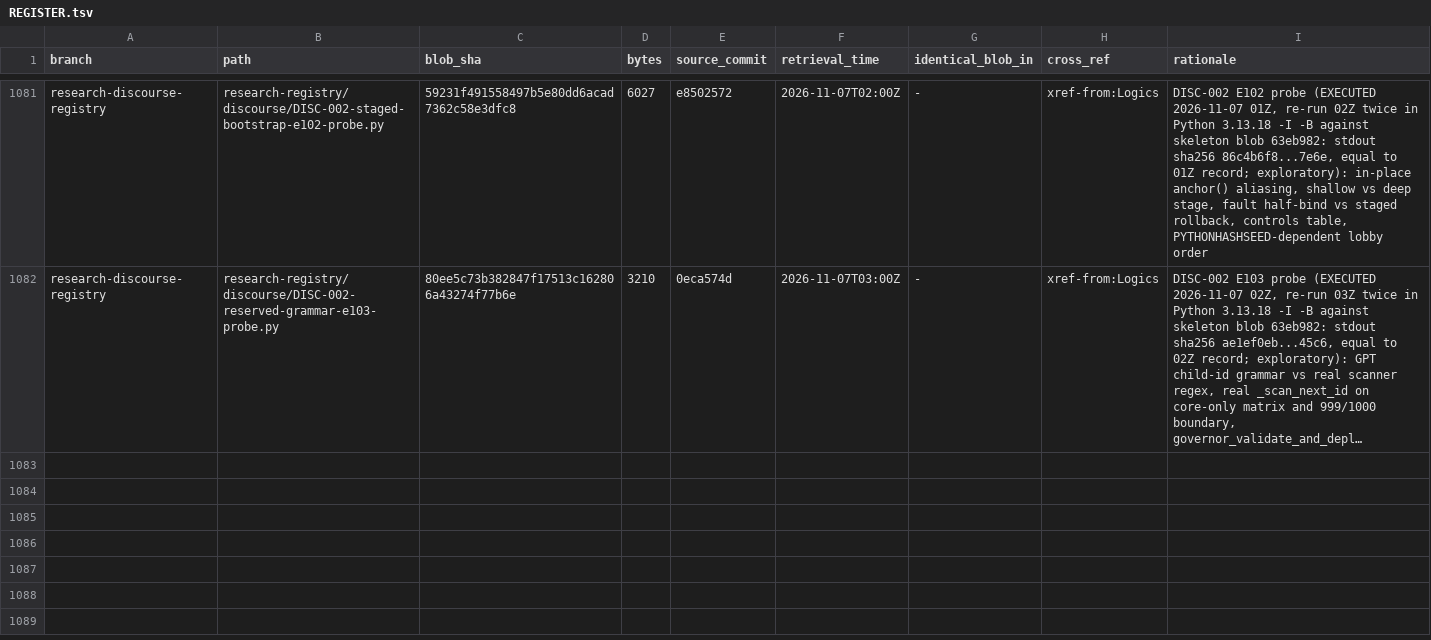
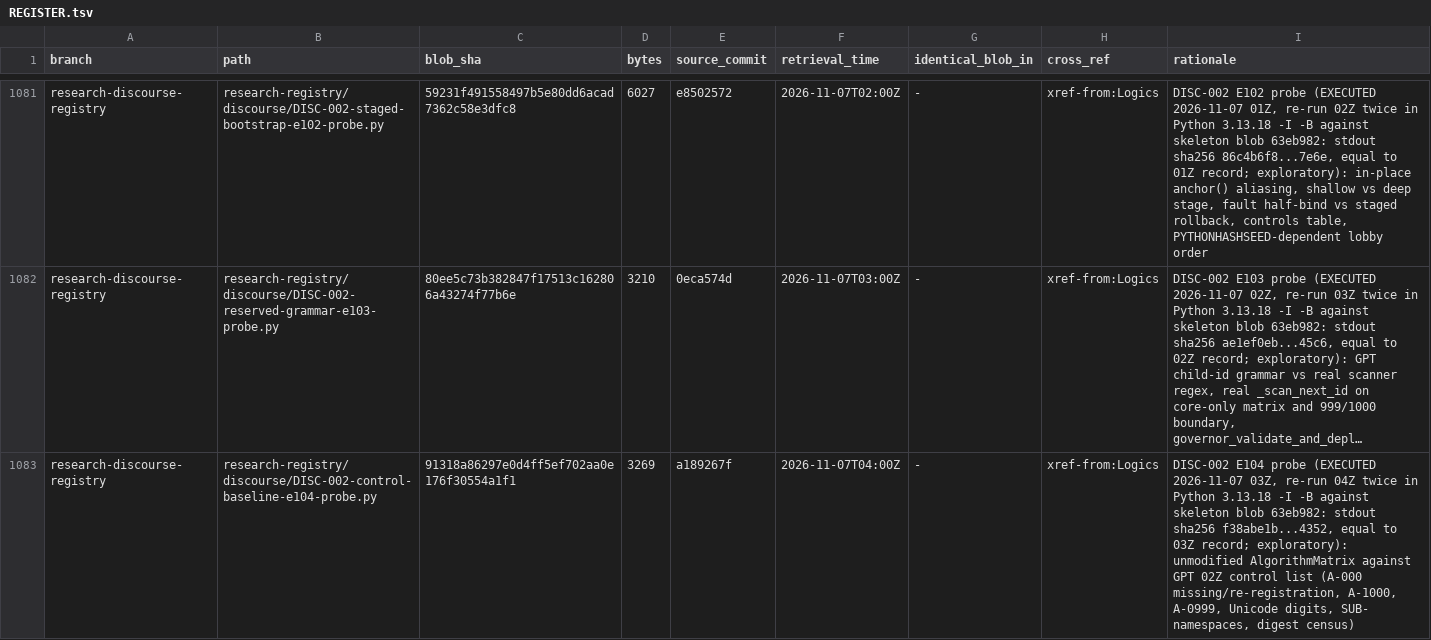
Before and after one commit to AGI144348Outlook/Echo_Green_Future, a TSV file: L2-library/Algorithms/REGISTER.tsv, drawn as a sheet; only a part is shown, gaps mark what is left out; long unchanged cells end in …; the diff names each change by its address in the sheet, - before the commit and + after, or states it on an @@ line.

```diff
--- a/L2-library/Algorithms/REGISTER.tsv
+++ b/L2-library/Algorithms/REGISTER.tsv
+row 1083: research-discourse-registry | research-registry/discourse/DISC-002-control-baseline-e104-probe.py | 91318a86297e0d4ff5ef702aa0e176f30554a1f1 | 3269 | a189267f | 2026-11-07T04:00Z | - | xref-from:Logics | DISC-002 E104 probe (EXECUTED 2026-11-07 03Z, re-run 04Z twice in Python 3.13.18 -I -B against skeleton blob 63eb982: stdout sha256 f38abe1b...4352, equal to 03Z record; exploratory): unmodified AlgorithmMatrix against GPT 02Z control list (A-000 missing/re-registration, A-1000, A-0999, Unicode digits, SUB- namespaces, digest census)
```
Also changed, not shown: L2-library/Logics/REGISTER.tsv, 2 other files.
